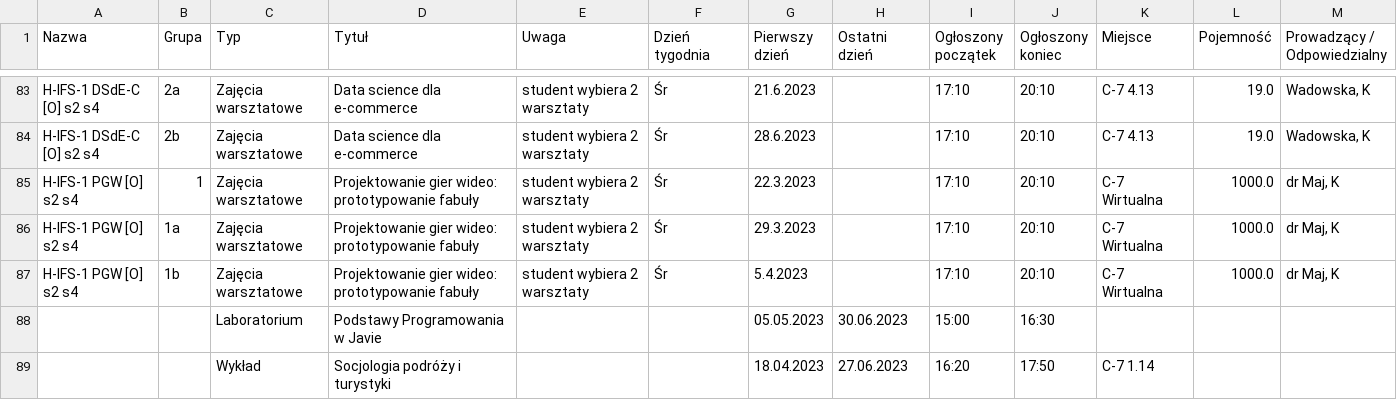
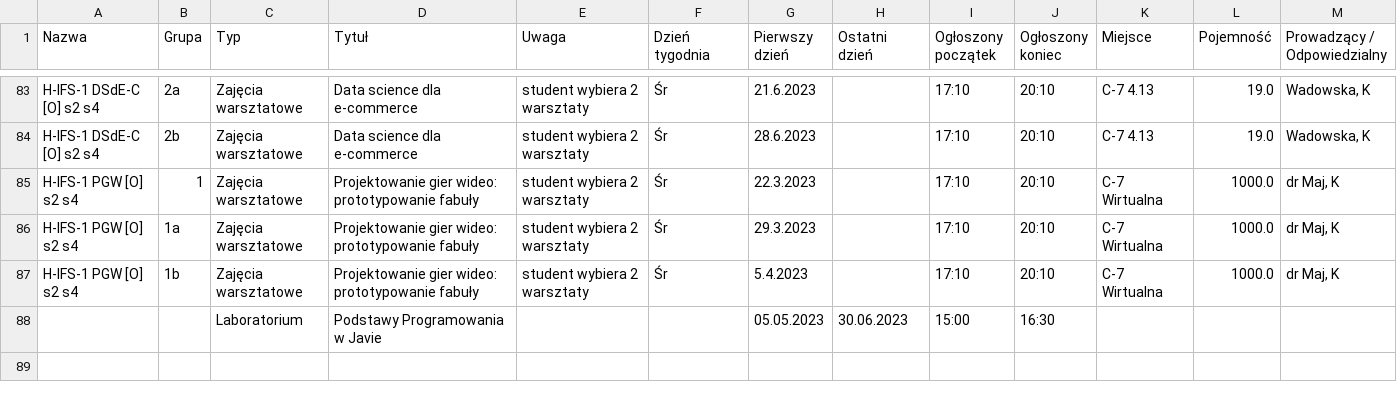
Before and after one commit to tzpyrope/mitp-project, a CSV file: events.csv, drawn as a sheet; only a part is shown, gaps mark what is left out; rows hold the shown columns only; the diff names each change by its address in the sheet, - before the commit and + after, or states it on an @@ line.

```diff
--- a/events.csv
+++ b/events.csv
-row 89:  |  | Wykład | Socjologia podróży i turystyki |  |  | 18.04.2023 | 27.06.2023 | 16:20 | 17:50 | C-7 1.14
```
Also changed, not shown: 1 other file.
